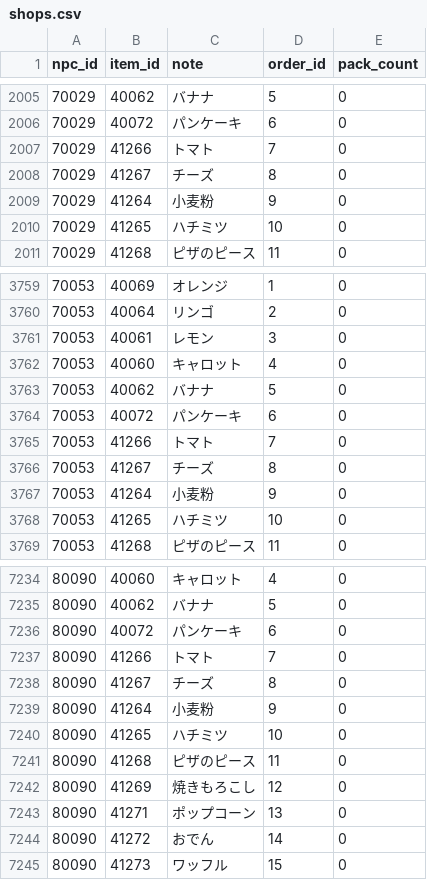
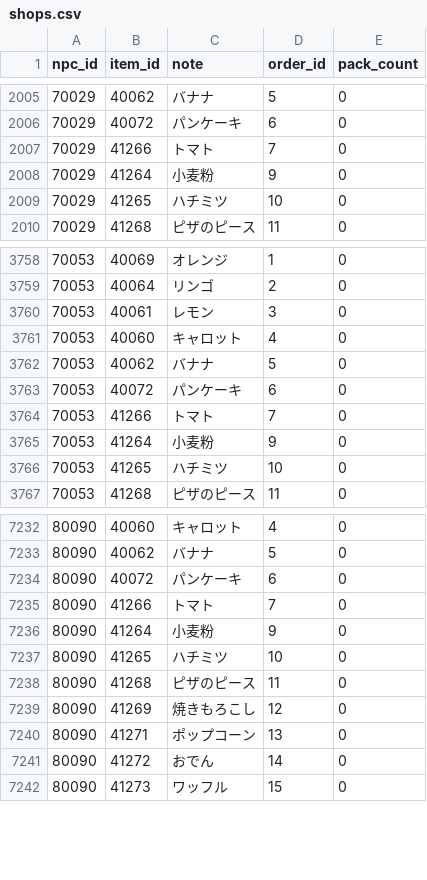
Before and after one commit to Kenji1/L1J-JP, a CSV file: db/csv/ja/shops.csv, drawn as a sheet; only a part is shown, gaps mark what is left out.

```diff
--- a/db/csv/ja/shops.csv
+++ b/db/csv/ja/shops.csv
@@ -2007,3 +2007,2 @@ npc_id,item_id,note,order_id,pack_count
 70029,41266,トマト,7,0
-70029,41267,チーズ,8,0
 70029,41264,小麦粉,9,0
@@ -3765,3 +3764,2 @@ npc_id,item_id,note,order_id,pack_count
 70053,41266,トマト,7,0
-70053,41267,チーズ,8,0
 70053,41264,小麦粉,9,0
@@ -7237,3 +7235,2 @@ npc_id,item_id,note,order_id,pack_count
 80090,41266,トマト,7,0
-80090,41267,チーズ,8,0
 80090,41264,小麦粉,9,0
```
Also changed, not shown: db/csv/ja/drop_items.csv, db/csv/ko/drop_items.csv, 4 other files.
